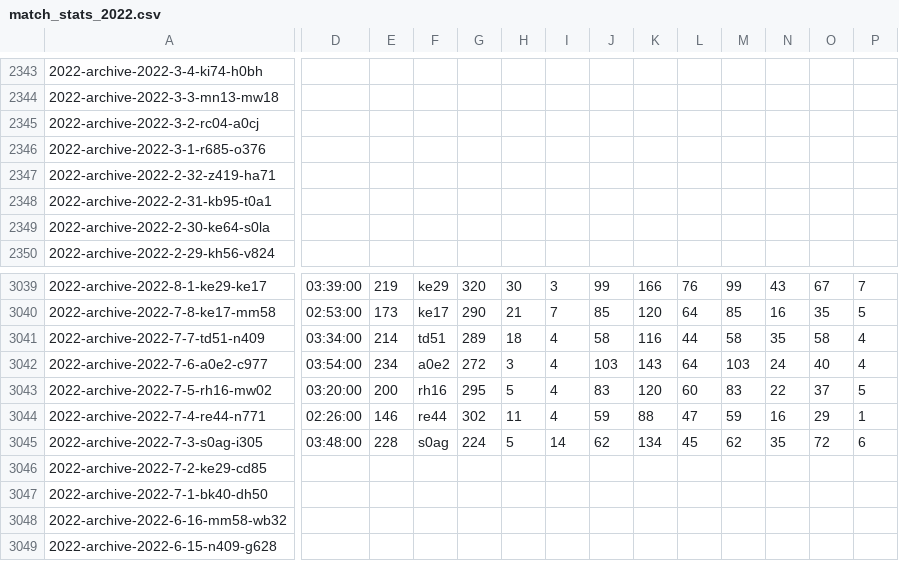
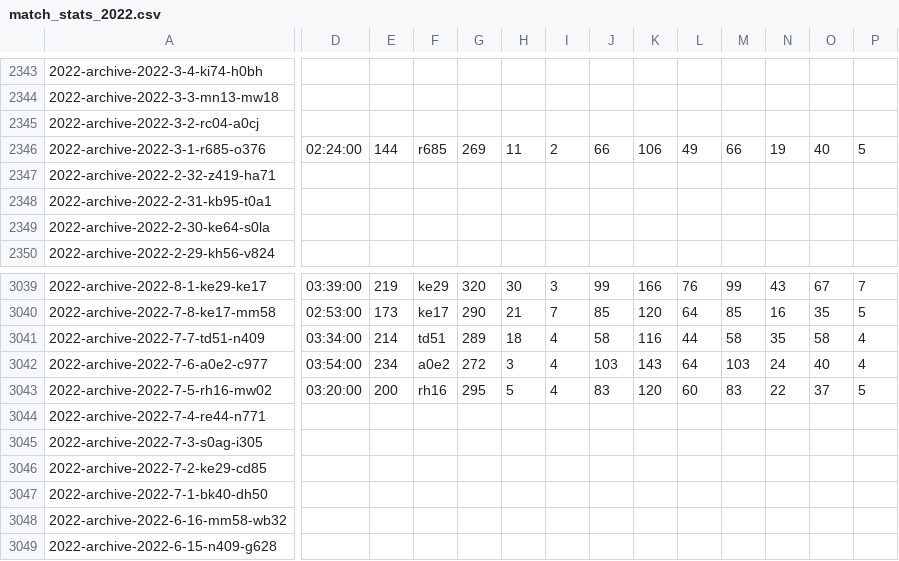
Before and after one commit to EmersonCosta0915/ATP-world-tour-tennis-data, a CSV file: csv/3_match_stats/match_stats_2022.csv, drawn as a sheet; only a part is shown, gaps mark what is left out; the diff covers the shown part only; the diff names each change by its address in the sheet, - before the commit and + after, or states it on an @@ line.

Commit message:
update match scores

```diff
--- a/csv/3_match_stats/match_stats_2022.csv
+++ b/csv/3_match_stats/match_stats_2022.csv
-D2346: (empty)
+D2346: 02:24:00
-E2346: (empty)
+E2346: 144
-F2346: (empty)
+F2346: r685
-G2346: (empty)
+G2346: 269
-H2346: (empty)
+H2346: 11
-I2346: (empty)
+I2346: 2
-J2346: (empty)
+J2346: 66
-K2346: (empty)
+K2346: 106
-L2346: (empty)
+L2346: 49
-M2346: (empty)
+M2346: 66
-N2346: (empty)
+N2346: 19
-O2346: (empty)
+O2346: 40
-P2346: (empty)
+P2346: 5
-D3044: 02:26:00
+D3044: (empty)
-E3044: 146
+E3044: (empty)
-F3044: re44
+F3044: (empty)
-G3044: 302
+G3044: (empty)
-H3044: 11
+H3044: (empty)
-I3044: 4
+I3044: (empty)
-J3044: 59
+J3044: (empty)
-K3044: 88
+K3044: (empty)
-L3044: 47
+L3044: (empty)
-M3044: 59
+M3044: (empty)
-N3044: 16
+N3044: (empty)
-O3044: 29
+O3044: (empty)
-P3044: 1
+P3044: (empty)
-D3045: 03:48:00
+D3045: (empty)
-E3045: 228
+E3045: (empty)
-F3045: s0ag
+F3045: (empty)
-G3045: 224
+G3045: (empty)
-H3045: 5
+H3045: (empty)
-I3045: 14
+I3045: (empty)
-J3045: 62
+J3045: (empty)
-K3045: 134
+K3045: (empty)
-L3045: 45
+L3045: (empty)
-M3045: 62
+M3045: (empty)
-N3045: 35
+N3045: (empty)
-O3045: 72
+O3045: (empty)
-P3045: 6
+P3045: (empty)
```
Also changed, not shown: 129 edited cells elsewhere in this file.
